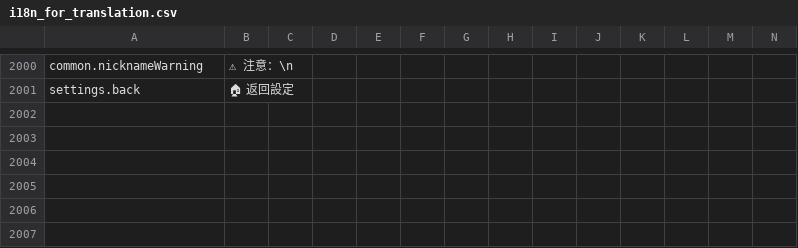
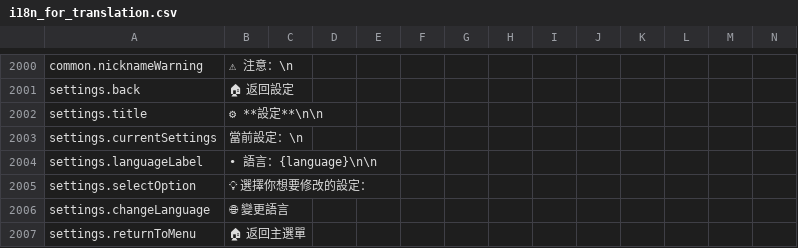
Before and after one commit to yveschen001/xunni, a CSV file: i18n_for_translation.csv, drawn as a sheet; only a part is shown, gaps mark what is left out; rows hold the shown columns only; the diff names each change by its address in the sheet, - before the commit and + after, or states it on an @@ line.

Commit message:
fix: 修复 settings.ts 中剩余的硬编码问题
修复内容:
- handleSettings: 使用 i18n（settings.title, settings.currentSettings 等）
- handleLanguageChange: 使用 i18n（settings.languageUpdated）
- handleBackToSettings: 使用 i18n（errors.systemErrorRetry）
- 所有错误消息使用 i18n

新增 i18n keys:
- settings.title
- settings.currentSettings
- settings.languageLabel
- settings.selectOption
- settings.changeLanguage
- settings.returnToMenu

遵循 i18n 规范:
- 所有用户可见文字都使用 i18n.t()
- 没有引入新的硬编码

```diff
--- a/i18n_for_translation.csv
+++ b/i18n_for_translation.csv
+row 2002: settings.title | ⚙ **設定**\n\n
+row 2003: settings.currentSettings | 當前設定：\n
+row 2004: settings.languageLabel | • 語言：{language}\n\n
+row 2005: settings.selectOption | 💡 選擇你想要修改的設定：
+row 2006: settings.changeLanguage | 🌐 變更語言
+row 2007: settings.returnToMenu | 🏠 返回主選單
```
Also changed, not shown: 1 other file.
